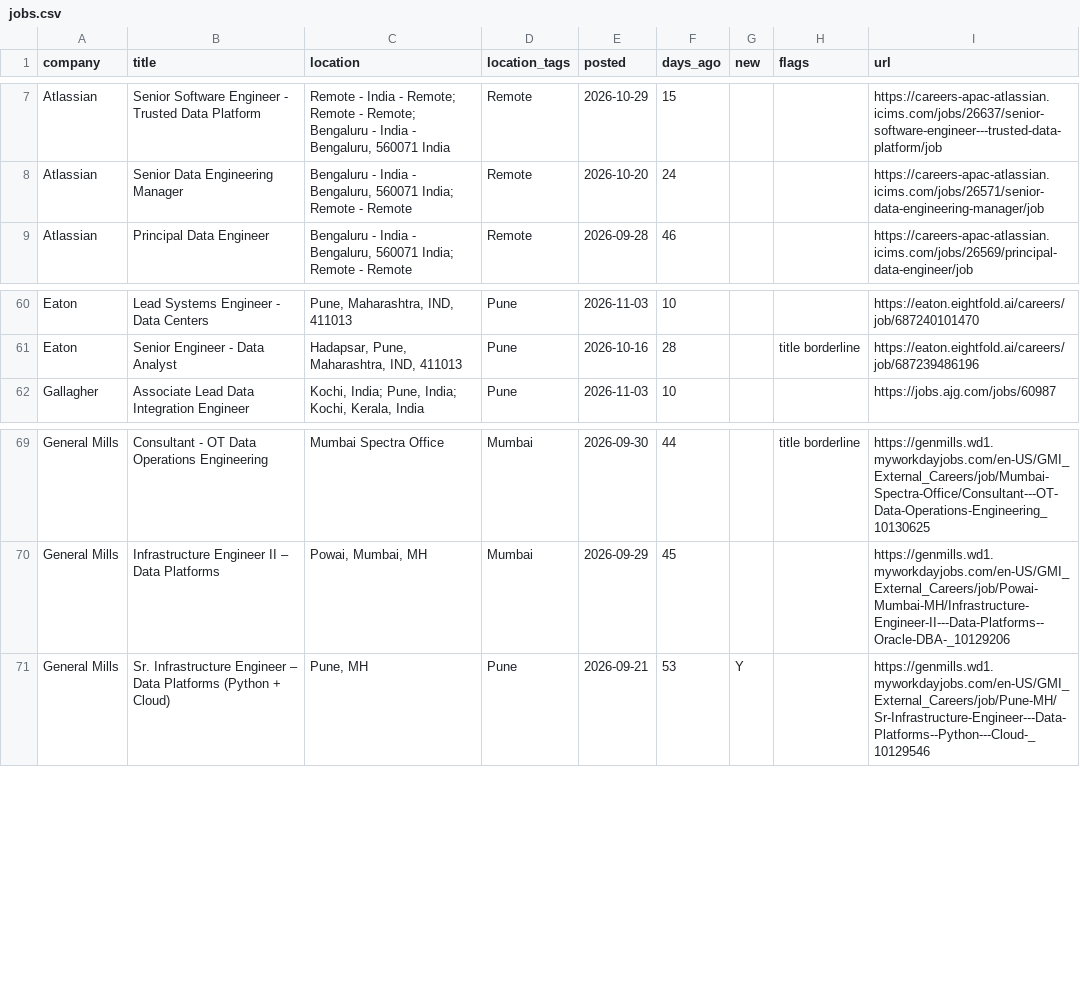
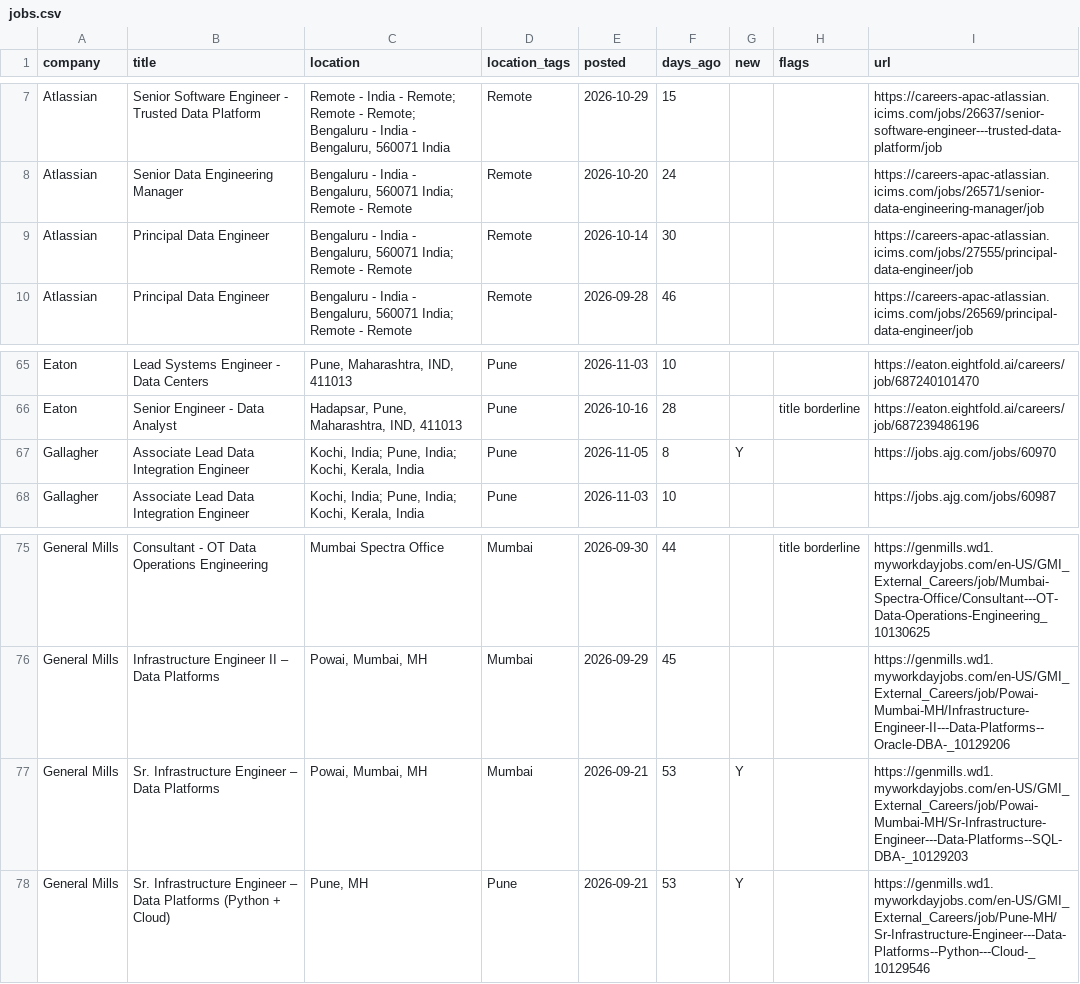
Before and after one commit to rahulsanap23/job-scanner, a CSV file: data/jobs.csv, drawn as a sheet; only a part is shown, gaps mark what is left out; the diff covers the shown part only; the diff names each change by its address in the sheet, - before the commit and + after, or states it on an @@ line.

```diff
--- a/data/jobs.csv
+++ b/data/jobs.csv
+row 9: Atlassian | Principal Data Engineer | Bengaluru - India - Bengaluru, 560071 India; Remote - Remote | Remote | 2026-10-14 | 30 |  |  | https://careers-apac-atlassian.icims.com/jobs/27555/principal-data-engineer/job
+row 67: Gallagher | Associate Lead Data Integration Engineer | Kochi, India; Pune, India; Kochi, Kerala, India | Pune | 2026-11-05 | 8 | Y |  | https://jobs.ajg.com/jobs/60970
+row 77: General Mills | Sr. Infrastructure Engineer – Data Platforms | Powai, Mumbai, MH | Mumbai | 2026-09-21 | 53 | Y |  | https://genmills.wd1.myworkdayjobs.com/en-US/GMI_External_Careers/job/Powai-Mumbai-MH/Sr-Infrastructure-Engineer---Data-Platforms--SQL-DBA-_10129203
```
Also changed, not shown: 8 added rows elsewhere in this file, 7 other files.
